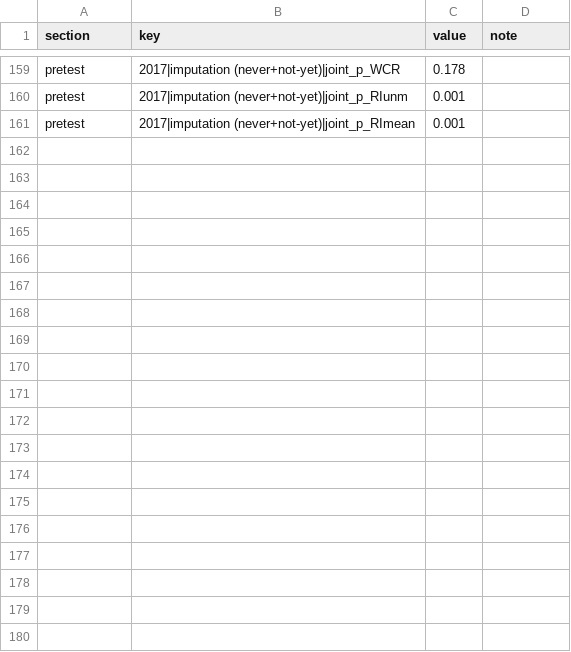
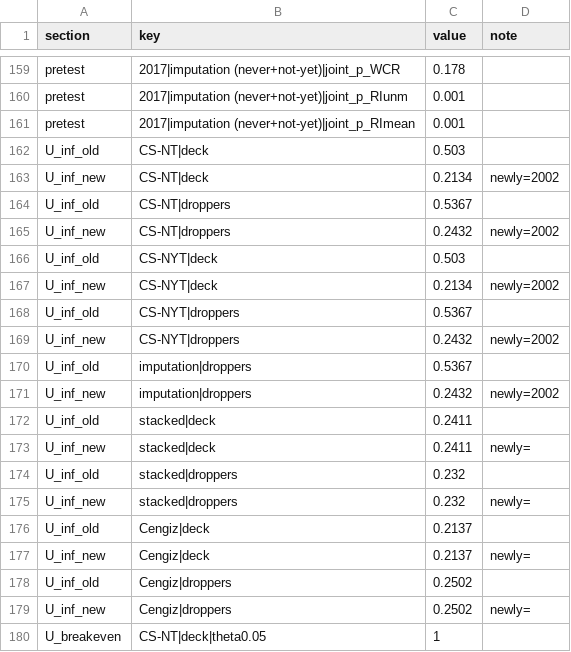
Before and after one commit to Eric-Dobbie/DiDReplication, a CSV file: output/d6_canonical_numbers.csv, drawn as a sheet; only a part is shown, gaps mark what is left out; the diff covers the shown part only.

```diff
--- a/output/d6_canonical_numbers.csv
+++ b/output/d6_canonical_numbers.csv
@@ -161,0 +162,19 @@
+"U_inf_old","CS-NT|deck","0.503",""
+"U_inf_new","CS-NT|deck","0.2134","newly=2002"
+"U_inf_old","CS-NT|droppers","0.5367",""
+"U_inf_new","CS-NT|droppers","0.2432","newly=2002"
+"U_inf_old","CS-NYT|deck","0.503",""
+"U_inf_new","CS-NYT|deck","0.2134","newly=2002"
+"U_inf_old","CS-NYT|droppers","0.5367",""
+"U_inf_new","CS-NYT|droppers","0.2432","newly=2002"
+"U_inf_old","imputation|droppers","0.5367",""
+"U_inf_new","imputation|droppers","0.2432","newly=2002"
+"U_inf_old","stacked|deck","0.2411",""
+"U_inf_new","stacked|deck","0.2411","newly="
+"U_inf_old","stacked|droppers","0.232",""
+"U_inf_new","stacked|droppers","0.232","newly="
+"U_inf_old","Cengiz|deck","0.2137",""
+"U_inf_new","Cengiz|deck","0.2137","newly="
+"U_inf_old","Cengiz|droppers","0.2502",""
+"U_inf_new","Cengiz|droppers","0.2502","newly="
+"U_breakeven","CS-NT|deck|theta0.05","1",""
```
Also changed, not shown: 29 added rows and 15 edited cells elsewhere in this file, 12 other files.
